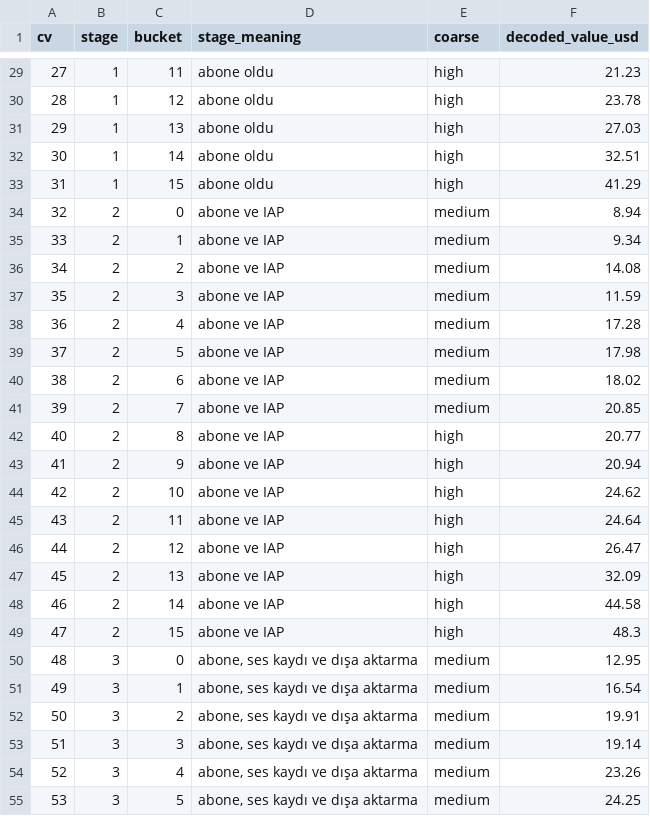
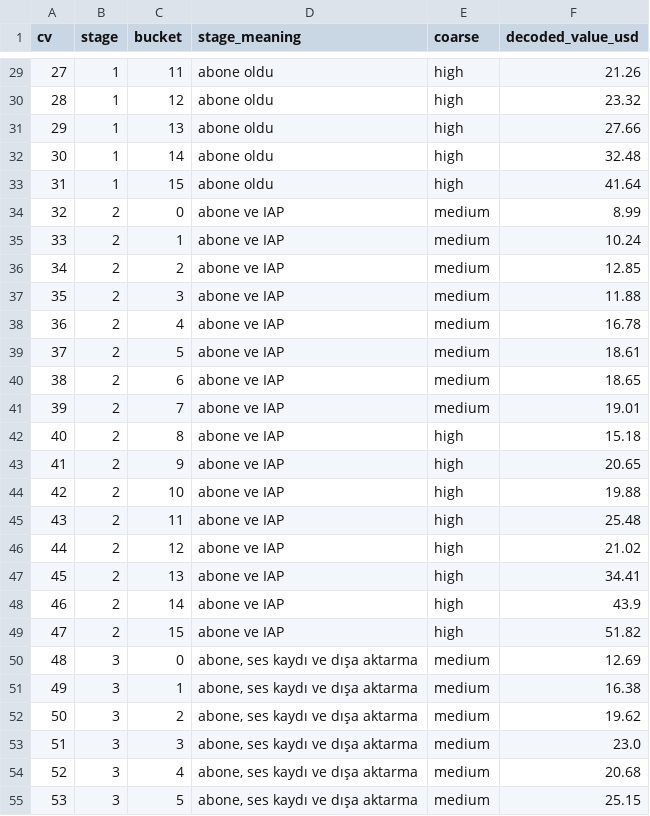
Before and after one commit to efeyucel82/skan-w10-value, a CSV file: outputs/skan_schema.csv, drawn as a sheet; only a part is shown, gaps mark what is left out; the diff covers the shown part only.

```diff
--- a/outputs/skan_schema.csv
+++ b/outputs/skan_schema.csv
@@ -29,27 +29,27 @@ cv,stage,bucket,stage_meaning,coarse,decoded_value_usd
-27,1,11,abone oldu,high,21.23
-28,1,12,abone oldu,high,23.78
-29,1,13,abone oldu,high,27.03
-30,1,14,abone oldu,high,32.51
-31,1,15,abone oldu,high,41.29
-32,2,0,abone ve IAP,medium,8.94
-33,2,1,abone ve IAP,medium,9.34
-34,2,2,abone ve IAP,medium,14.08
-35,2,3,abone ve IAP,medium,11.59
-36,2,4,abone ve IAP,medium,17.28
-37,2,5,abone ve IAP,medium,17.98
-38,2,6,abone ve IAP,medium,18.02
-39,2,7,abone ve IAP,medium,20.85
-40,2,8,abone ve IAP,high,20.77
-41,2,9,abone ve IAP,high,20.94
-42,2,10,abone ve IAP,high,24.62
-43,2,11,abone ve IAP,high,24.64
-44,2,12,abone ve IAP,high,26.47
-45,2,13,abone ve IAP,high,32.09
-46,2,14,abone ve IAP,high,44.58
-47,2,15,abone ve IAP,high,48.3
-48,3,0,"abone, ses kaydı ve dışa aktarma",medium,12.95
-49,3,1,"abone, ses kaydı ve dışa aktarma",medium,16.54
-50,3,2,"abone, ses kaydı ve dışa aktarma",medium,19.91
-51,3,3,"abone, ses kaydı ve dışa aktarma",medium,19.14
-52,3,4,"abone, ses kaydı ve dışa aktarma",medium,23.26
-53,3,5,"abone, ses kaydı ve dışa aktarma",medium,24.25
+27,1,11,abone oldu,high,21.26
+28,1,12,abone oldu,high,23.32
+29,1,13,abone oldu,high,27.66
+30,1,14,abone oldu,high,32.48
+31,1,15,abone oldu,high,41.64
+32,2,0,abone ve IAP,medium,8.99
+33,2,1,abone ve IAP,medium,10.24
+34,2,2,abone ve IAP,medium,12.85
+35,2,3,abone ve IAP,medium,11.88
+36,2,4,abone ve IAP,medium,16.78
+37,2,5,abone ve IAP,medium,18.61
+38,2,6,abone ve IAP,medium,18.65
+39,2,7,abone ve IAP,medium,19.01
+40,2,8,abone ve IAP,high,15.18
+41,2,9,abone ve IAP,high,20.65
+42,2,10,abone ve IAP,high,19.88
+43,2,11,abone ve IAP,high,25.48
+44,2,12,abone ve IAP,high,21.02
+45,2,13,abone ve IAP,high,34.41
+46,2,14,abone ve IAP,high,43.9
+47,2,15,abone ve IAP,high,51.82
+48,3,0,"abone, ses kaydı ve dışa aktarma",medium,12.69
+49,3,1,"abone, ses kaydı ve dışa aktarma",medium,16.38
+50,3,2,"abone, ses kaydı ve dışa aktarma",medium,19.62
+51,3,3,"abone, ses kaydı ve dışa aktarma",medium,23.0
+52,3,4,"abone, ses kaydı ve dışa aktarma",medium,20.68
+53,3,5,"abone, ses kaydı ve dışa aktarma",medium,25.15
```
Also changed, not shown: 34 edited cells elsewhere in this file, outputs/cell_table.csv, outputs/sensitivity.csv, 5 other files.
